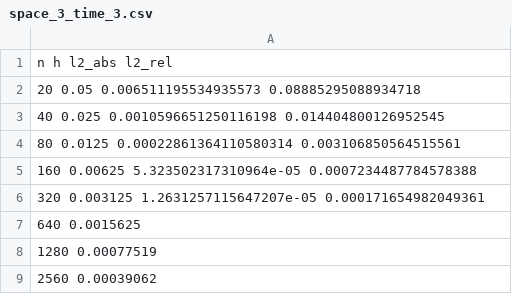
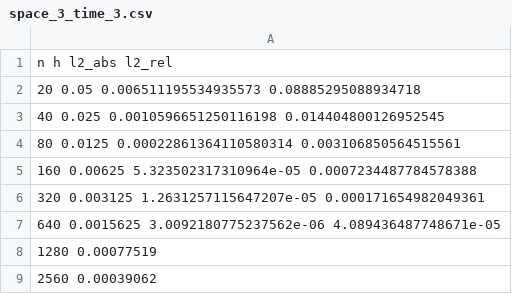
Before and after one commit to nickdisca/DG_code, a CSV file: gt4py/same_rank/linear_advection/convergence_data/new/space_3_time_3.csv, drawn as a sheet.

```diff
--- a/gt4py/same_rank/linear_advection/convergence_data/new/space_3_time_3.csv
+++ b/gt4py/same_rank/linear_advection/convergence_data/new/space_3_time_3.csv
@@ -6,3 +6,3 @@ n h l2_abs l2_rel
 320 0.003125 1.2631257115647207e-05 0.000171654982049361
-640 0.0015625
+640 0.0015625 3.0092180775237562e-06 4.089436487748671e-05
 1280 0.00077519
```
Also changed, not shown: gt4py/same_rank/linear_advection/convergence_data/new/space_2_time_2.csv, 4 other files.
